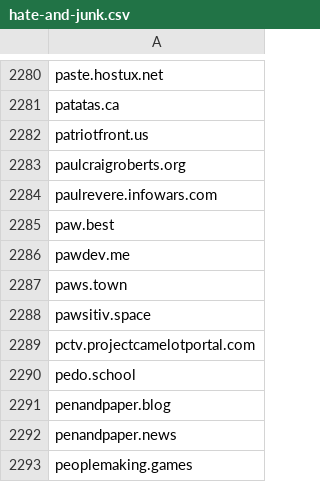
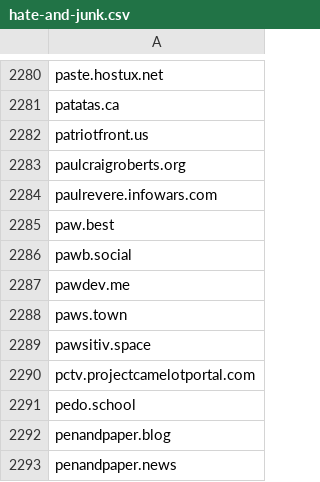
Before and after one commit to avidansternberg/project-blocklist, a CSV file: hate-and-junk.csv, drawn as a sheet; only a part is shown, gaps mark what is left out; the shorter side is filled out with more unchanged rows.

```diff
--- a/hate-and-junk.csv
+++ b/hate-and-junk.csv
@@ -2285,2 +2285,3 @@ paulrevere.infowars.com
 paw.best
+pawb.social
 pawdev.me
```
Also changed, not shown: racism.csv, scam.csv, 1 other file.
